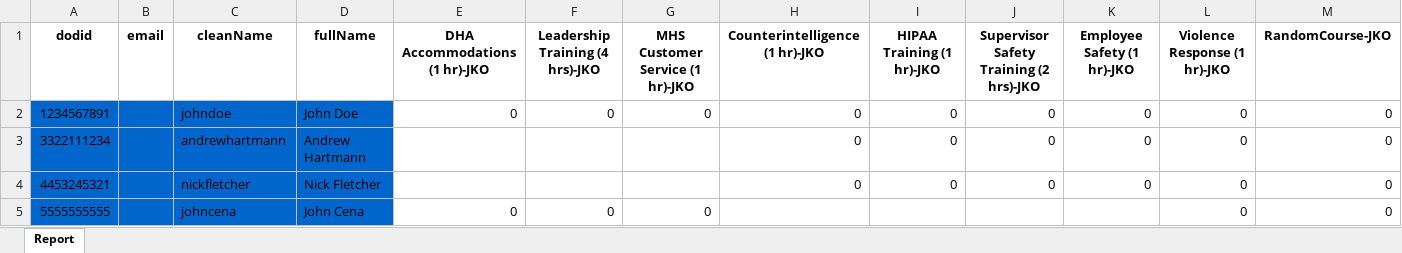
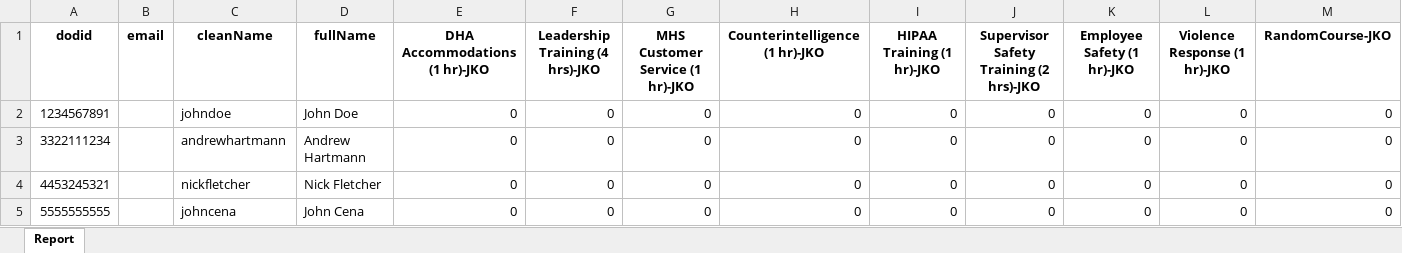
Before and after one commit to andrewh1011/project_elevate, an Excel workbook: src/output.xlsx, sheet Report, drawn as a sheet; values as stored, in another font and other column widths than the file's, no borders; conditional formats not drawn; the diff names each change by its address in the sheet, - before the commit and + after, or states it on an @@ line.

```diff
--- a/src/output.xlsx (sheet Report)
+++ b/src/output.xlsx (sheet Report)
-A2:D5 fill: #0066CC
+A2:D5 fill: none
-E3:E4 (DHA Accommodations (1 hr)-JKO): (empty)
+E3:E4 (DHA Accommodations (1 hr)-JKO): 0
-F3:F4 (Leadership Training (4 hrs)-JKO): (empty)
+F3:F4 (Leadership Training (4 hrs)-JKO): 0
-G3:G4 (MHS Customer Service (1 hr)-JKO): (empty)
+G3:G4 (MHS Customer Service (1 hr)-JKO): 0
-H5 (Counterintelligence (1 hr)-JKO): (empty)
+H5 (Counterintelligence (1 hr)-JKO): 0
-I5 (HIPAA Training (1 hr)-JKO): (empty)
+I5 (HIPAA Training (1 hr)-JKO): 0
-J5: (empty)
+J5: 0
-K5 (Employee Safety (1 hr)-JKO): (empty)
+K5 (Employee Safety (1 hr)-JKO): 0
```
Also changed, not shown: formulas that keep their value, 2 other files.
